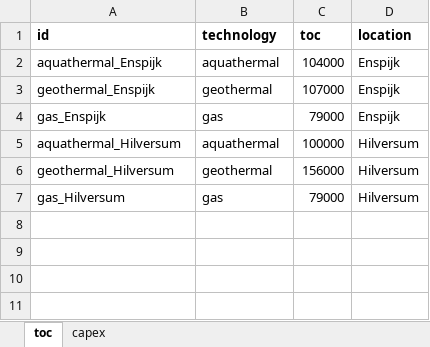
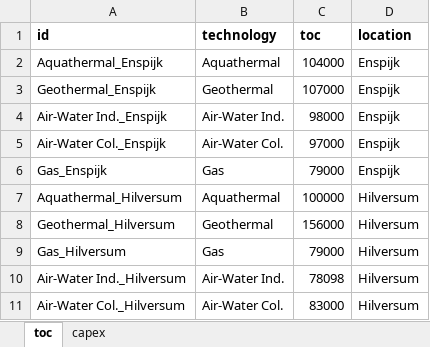
Before and after one commit to karivero/uu-consultancy, an Excel workbook: toy_results.xlsx, sheet toc, drawn as a sheet; values as stored, in another font and other column widths than the file's, no borders; addresses are those after the commit; the diff names each change by its address in the sheet, - before the commit and + after, or states it on an @@ line.

```diff
--- a/toy_results.xlsx (sheet toc)
+++ b/toy_results.xlsx (sheet toc)
-A2 (id): aquathermal_Enspijk
+A2 (id): Aquathermal_Enspijk
-B2 (technology): aquathermal
+B2 (technology): Aquathermal
-A3 (id): geothermal_Enspijk
+A3 (id): Geothermal_Enspijk
-B3 (technology): geothermal
+B3 (technology): Geothermal
+row 4: Air-Water Ind._Enspijk | Air-Water Ind. | 98000 | Enspijk
+row 5: Air-Water Col._Enspijk | Air-Water Col. | 97000 | Enspijk
-A6 (id): gas_Enspijk
+A6 (id): Gas_Enspijk
-B6 (technology): gas
+B6 (technology): Gas
-A7 (id): aquathermal_Hilversum
+A7 (id): Aquathermal_Hilversum
-B7 (technology): aquathermal
+B7 (technology): Aquathermal
-A8 (id): geothermal_Hilversum
+A8 (id): Geothermal_Hilversum
-B8 (technology): geothermal
+B8 (technology): Geothermal
-A9 (id): gas_Hilversum
+A9 (id): Gas_Hilversum
-B9 (technology): gas
+B9 (technology): Gas
+row 10: Air-Water Ind._Hilversum | Air-Water Ind. | 78098 | Hilversum
+row 11: Air-Water Col._Hilversum | Air-Water Col. | 83000 | Hilversum
```
Also changed, not shown: sheet capex, 2 other files.
